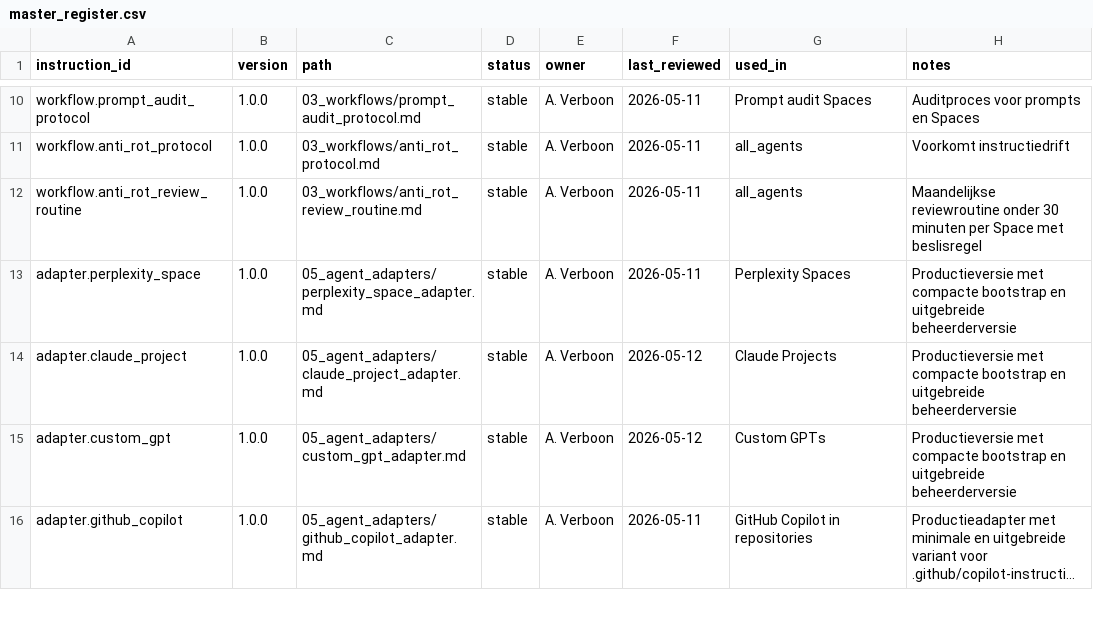
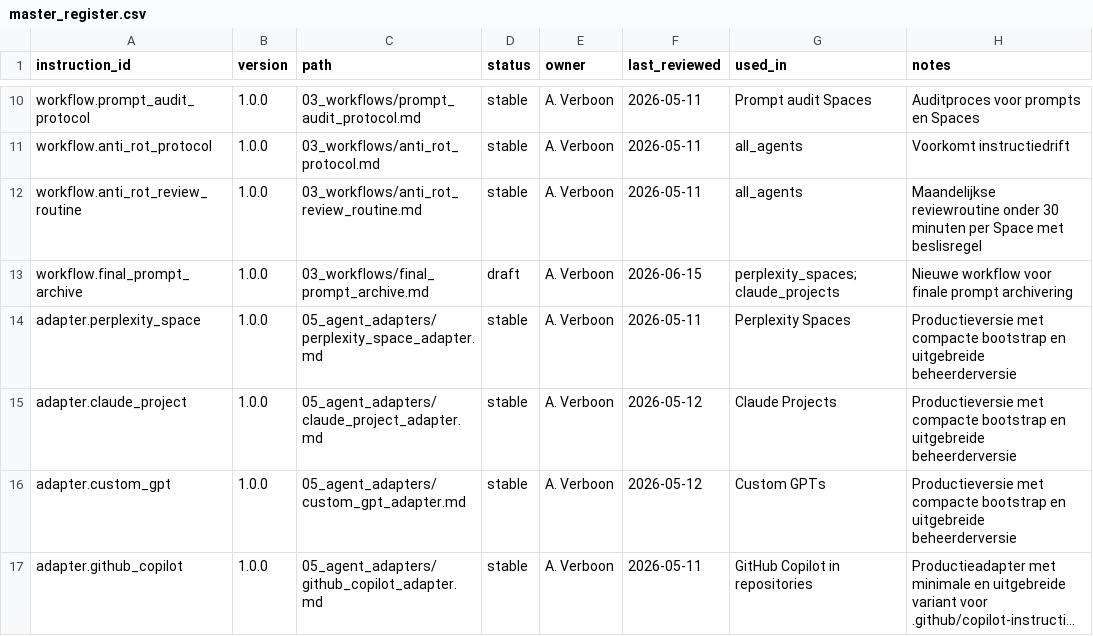
Before and after one commit to Inspreadables/prompt-governance-system, a CSV file: 00_register/master_register.csv, drawn as a sheet; only a part is shown, gaps mark what is left out; long unchanged cells end in …; the diff names each change by its address in the sheet, - before the commit and + after, or states it on an @@ line.

Commit message:
Update master_register.csv

```diff
--- a/00_register/master_register.csv
+++ b/00_register/master_register.csv
+row 13: workflow.final_prompt_archive | 1.0.0 | 03_workflows/final_prompt_archive.md | draft | A. Verboon | 2026-06-15 | perplexity_spaces;claude_projects | Nieuwe workflow voor finale prompt archivering
```
